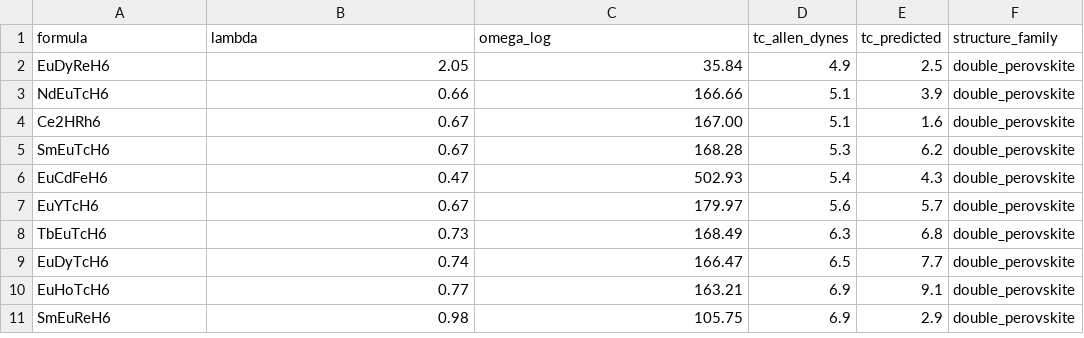
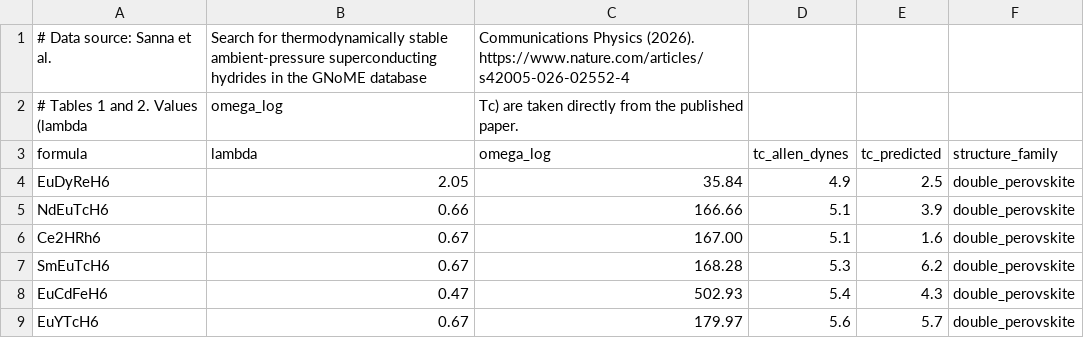
Before and after one commit to dekunsun/ai-to-lab-orchestrator, a CSV file: configs/data/hydrides.csv, drawn as a sheet; only a part is shown; the shorter side is filled out with more unchanged rows; the diff names each change by its address in the sheet, - before the commit and + after, or states it on an @@ line.

Commit message:
Update hydride triage and README framing

```diff
--- a/configs/data/hydrides.csv
+++ b/configs/data/hydrides.csv
+row 1: # Data source: Sanna et al. | Search for thermodynamically stable ambient-pressure superconducting hydrides in the GNoME database | Communications Physics (2026). https://www.nature.com/articles/s42005-026-02552-4
+row 2: # Tables 1 and 2. Values (lambda | omega_log | Tc) are taken directly from the published paper.
```
Also changed, not shown: 3 other files.
